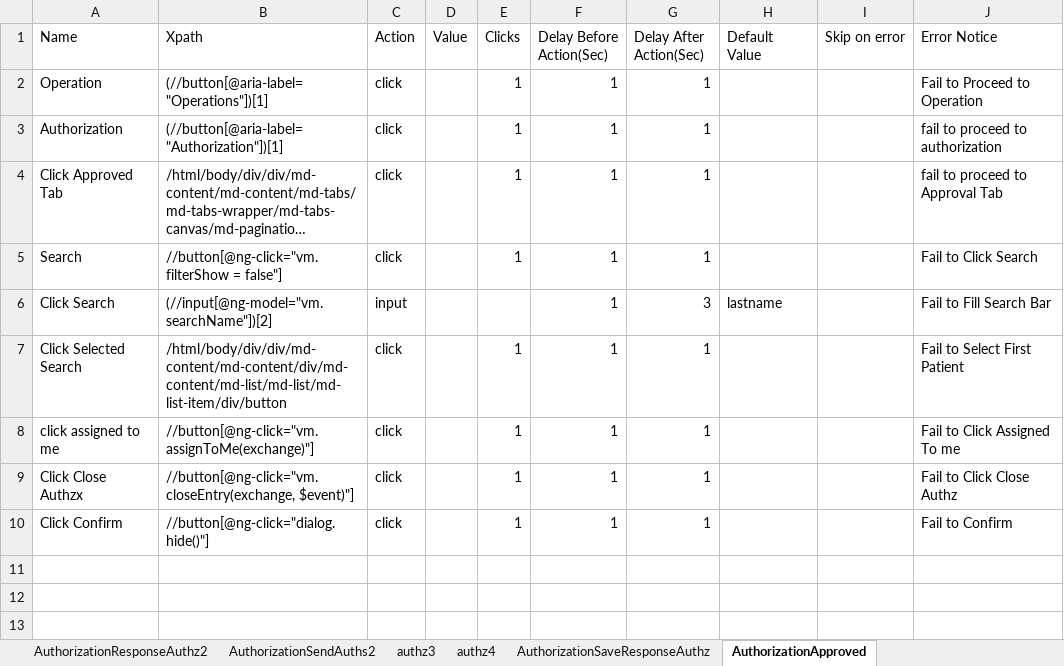
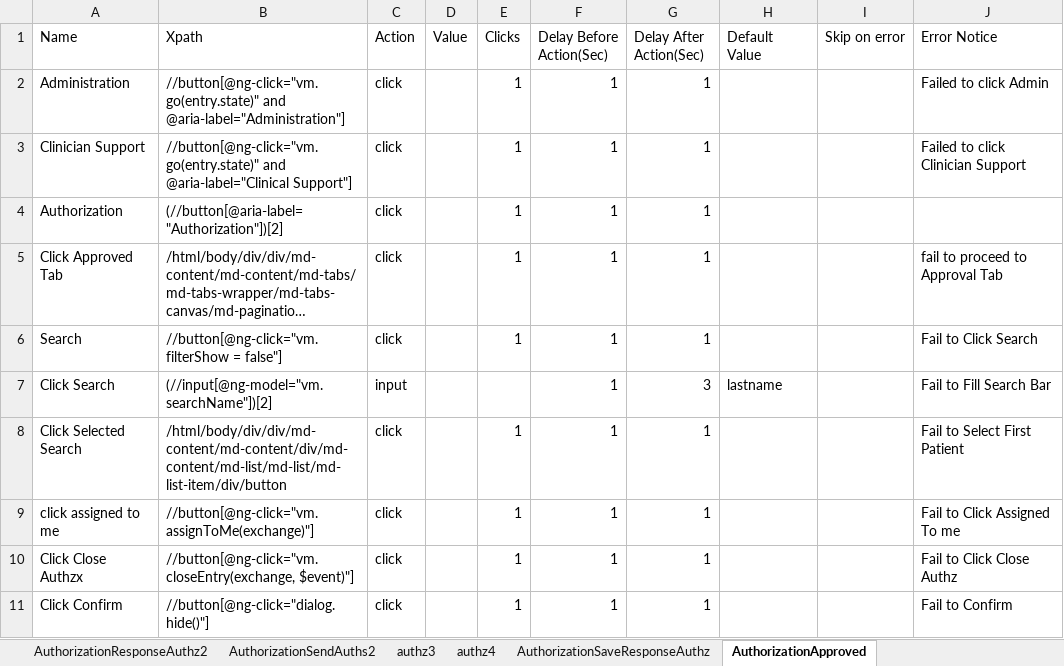
Before and after one commit to Ustingit/Automation, an Excel workbook: resources/Authorization.xlsx, sheet AuthorizationApproved, drawn as a sheet; long unchanged cells end in …; values as stored, in another font and other column widths than the file's, no borders; addresses are those after the commit; the diff names each change by its address in the sheet, - before the commit and + after, or states it on an @@ line.

```diff
--- a/resources/Authorization.xlsx (sheet AuthorizationApproved)
+++ b/resources/Authorization.xlsx (sheet AuthorizationApproved)
+row 2: Administration | //button[@ng-click="vm.go(entry.state)" and @aria-label="Administration"] | click |  | 1 | 1 | 1 |  |  | Failed to click Admin
-A3 (Name): Operation
+A3 (Name): Clinician Support
-B3 (Xpath): (//button[@aria-label="Operations"])[1]
+B3 (Xpath): //button[@ng-click="vm.go(entry.state)" and @aria-label="Clinical Support"]
-J3 (Error Notice): Fail to Proceed to Operation
+J3 (Error Notice): Failed to click Clinician Support
-B4 (Xpath): (//button[@aria-label="Authorization"])[1]
+B4 (Xpath): (//button[@aria-label="Authorization"])[2]
-J4 (Error Notice): fail to proceed to authorization
+J4 (Error Notice): (empty)
```
Also changed, not shown: sheet AuthorizationAddCorrDecrease, sheet AuthorizationSendAuths2, sheet authz3, sheet AuthorizationASSIGNTO, sheet AuthorizationSaveResponseAuthz, sheet AuthorizationAddComment, 4 more sheets.
